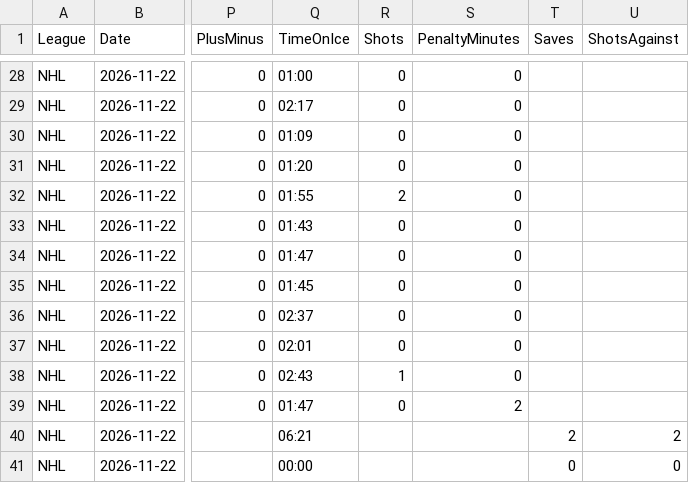
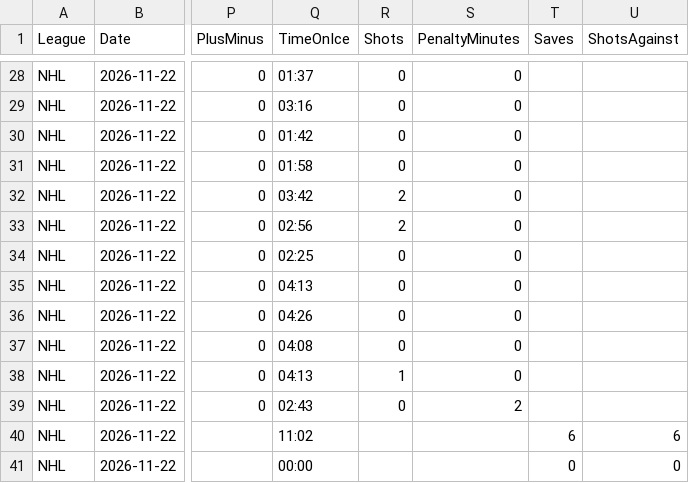
Before and after one commit to skaterbosse/hockey, a CSV file: statsByDate/data/playerstats/PlayerStats_2026-11-22.csv, drawn as a sheet; only a part is shown, gaps mark what is left out; the diff covers the shown part only; the diff names each change by its address in the sheet, - before the commit and + after, or states it on an @@ line.

```diff
--- a/statsByDate/data/playerstats/PlayerStats_2026-11-22.csv
+++ b/statsByDate/data/playerstats/PlayerStats_2026-11-22.csv
-Q28 (TimeOnIce): 01:00
+Q28 (TimeOnIce): 01:37
-Q29 (TimeOnIce): 02:17
+Q29 (TimeOnIce): 03:16
-Q30 (TimeOnIce): 01:09
+Q30 (TimeOnIce): 01:42
-Q31 (TimeOnIce): 01:20
+Q31 (TimeOnIce): 01:58
-Q32 (TimeOnIce): 01:55
+Q32 (TimeOnIce): 03:42
-Q33 (TimeOnIce): 01:43
+Q33 (TimeOnIce): 02:56
-R33 (Shots): 0
+R33 (Shots): 2
-Q34 (TimeOnIce): 01:47
+Q34 (TimeOnIce): 02:25
-Q35 (TimeOnIce): 01:45
+Q35 (TimeOnIce): 04:13
-Q36 (TimeOnIce): 02:37
+Q36 (TimeOnIce): 04:26
-Q37 (TimeOnIce): 02:01
+Q37 (TimeOnIce): 04:08
-Q38 (TimeOnIce): 02:43
+Q38 (TimeOnIce): 04:13
-Q39 (TimeOnIce): 01:47
+Q39 (TimeOnIce): 02:43
-Q40 (TimeOnIce): 06:21
+Q40 (TimeOnIce): 11:02
-T40 (Saves): 2
+T40 (Saves): 6
-U40 (ShotsAgainst): 2
+U40 (ShotsAgainst): 6
```
Also changed, not shown: 32 edited cells elsewhere in this file, 8 other files.
